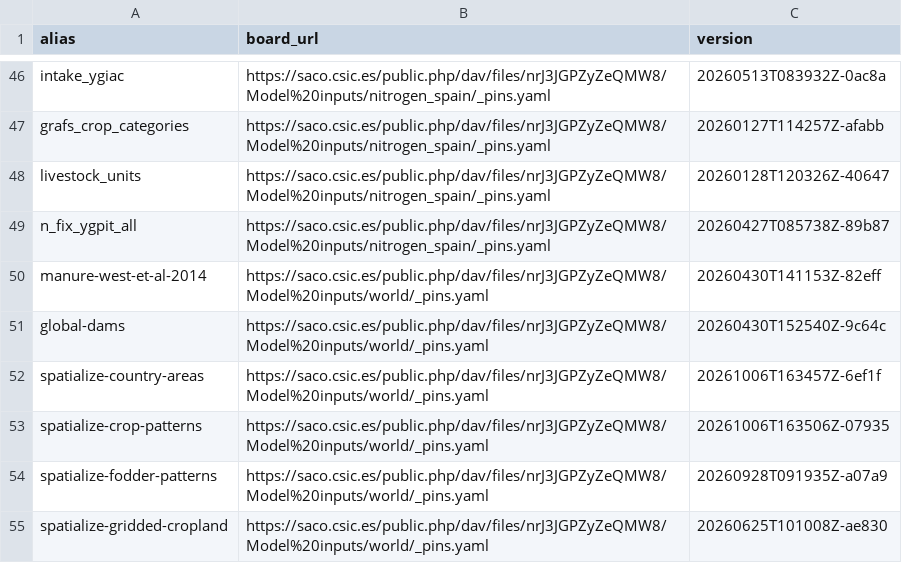
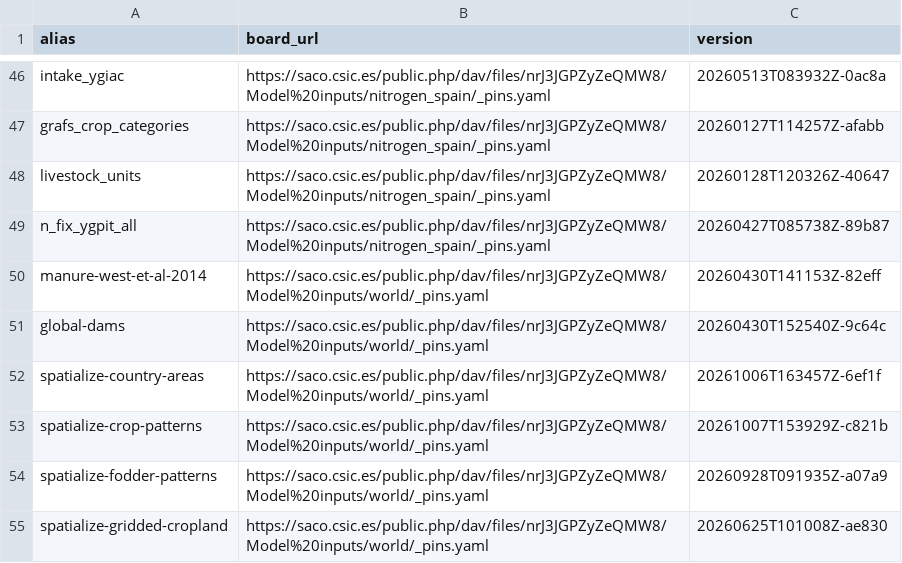
Before and after one commit to eduaguilera/whep, a CSV file: inst/extdata/whep_inputs.csv, drawn as a sheet; only a part is shown, gaps mark what is left out.

```diff
--- a/inst/extdata/whep_inputs.csv
+++ b/inst/extdata/whep_inputs.csv
@@ -52,3 +52,3 @@ global-dams,https://saco.csic.es/public.php/dav/files/nrJ3JGPZyZeQMW8/Model%20in
 spatialize-country-areas,https://saco.csic.es/public.php/dav/files/nrJ3JGPZyZeQMW8/Model%20inputs/world/_pins.yaml,20261006T163457Z-6ef1f
-spatialize-crop-patterns,https://saco.csic.es/public.php/dav/files/nrJ3JGPZyZeQMW8/Model%20inputs/world/_pins.yaml,20261006T163506Z-07935
+spatialize-crop-patterns,https://saco.csic.es/public.php/dav/files/nrJ3JGPZyZeQMW8/Model%20inputs/world/_pins.yaml,20261007T153929Z-c821b
 spatialize-fodder-patterns,https://saco.csic.es/public.php/dav/files/nrJ3JGPZyZeQMW8/Model%20inputs/world/_pins.yaml,20260928T091935Z-a07a9
```
Also changed, not shown: inst/extdata/earthstat_mapping.csv, 5 other files.
